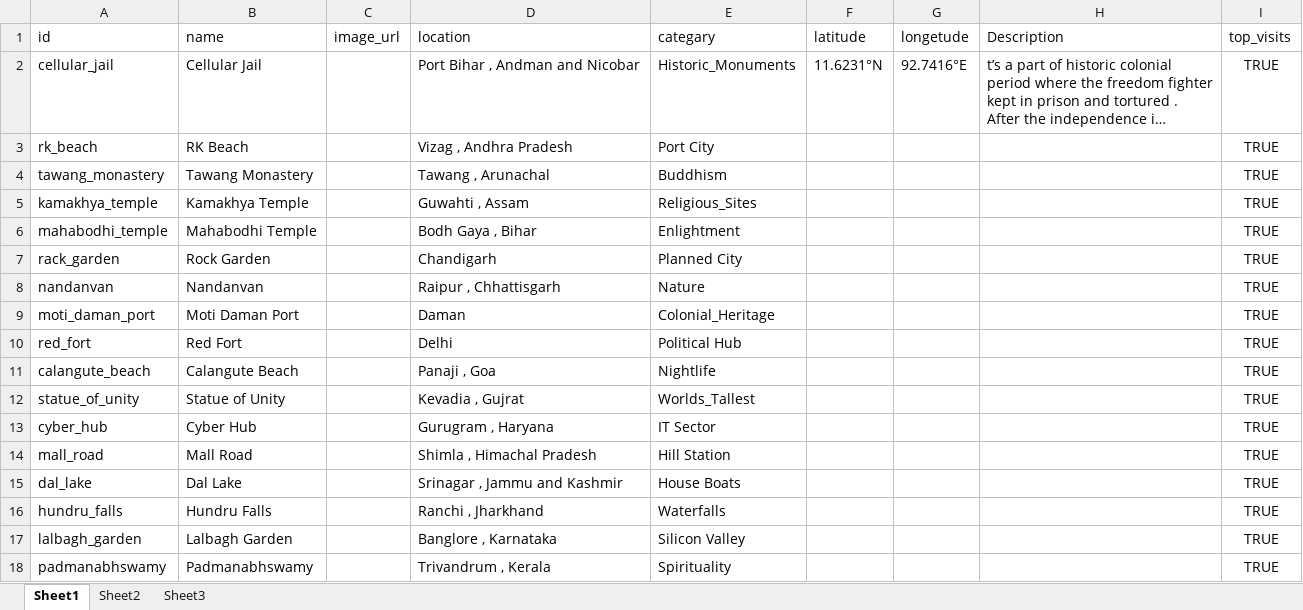
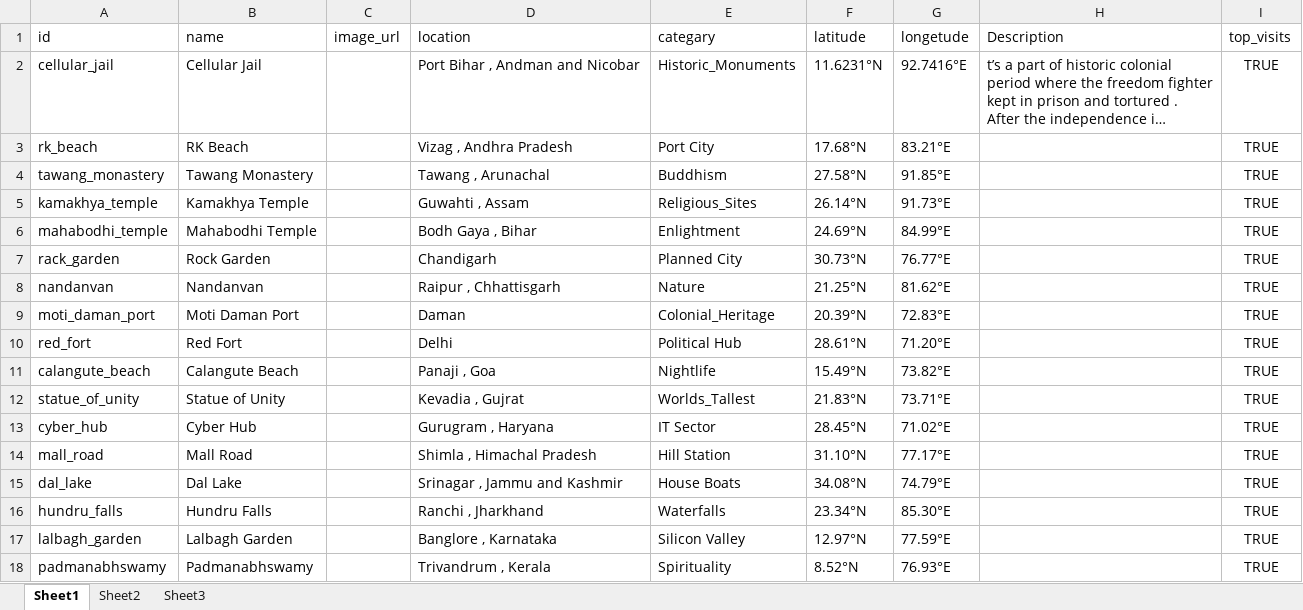
Before and after one commit to YASHRAWAT-1611/Desi-Way, an Excel workbook: Data/Book3.xlsx, sheet Sheet1, drawn as a sheet; only a part is shown; long unchanged cells end in …; values as stored, in another font and other column widths than the file's, no borders; the diff covers the shown part only; the diff names each change by its address in the sheet, - before the commit and + after, or states it on an @@ line.

Commit message:
Initial Files

```diff
--- a/Data/Book3.xlsx (sheet Sheet1)
+++ b/Data/Book3.xlsx (sheet Sheet1)
-F3 (latitude): (empty)
+F3 (latitude): 17.68°N
-G3 (longetude): (empty)
+G3 (longetude): 83.21°E
-F4 (latitude): (empty)
+F4 (latitude): 27.58°N
-G4 (longetude): (empty)
+G4 (longetude): 91.85°E
-F5 (latitude): (empty)
+F5 (latitude): 26.14°N
-G5 (longetude): (empty)
+G5 (longetude): 91.73°E
-F6 (latitude): (empty)
+F6 (latitude): 24.69°N
-G6 (longetude): (empty)
+G6 (longetude): 84.99°E
-F7 (latitude): (empty)
+F7 (latitude): 30.73°N
-G7 (longetude): (empty)
+G7 (longetude): 76.77°E
-F8 (latitude): (empty)
+F8 (latitude): 21.25°N
-G8 (longetude): (empty)
+G8 (longetude): 81.62°E
-F9 (latitude): (empty)
+F9 (latitude): 20.39°N
-G9 (longetude): (empty)
+G9 (longetude): 72.83°E
-F10 (latitude): (empty)
+F10 (latitude): 28.61°N
-G10 (longetude): (empty)
+G10 (longetude): 71.20°E
-F11 (latitude): (empty)
+F11 (latitude): 15.49°N
-G11 (longetude): (empty)
+G11 (longetude): 73.82°E
-F12 (latitude): (empty)
+F12 (latitude): 21.83°N
-G12 (longetude): (empty)
+G12 (longetude): 73.71°E
-F13 (latitude): (empty)
+F13 (latitude): 28.45°N
-G13 (longetude): (empty)
+G13 (longetude): 71.02°E
-F14 (latitude): (empty)
+F14 (latitude): 31.10°N
-G14 (longetude): (empty)
+G14 (longetude): 77.17°E
-F15 (latitude): (empty)
+F15 (latitude): 34.08°N
-G15 (longetude): (empty)
+G15 (longetude): 74.79°E
-F16 (latitude): (empty)
+F16 (latitude): 23.34°N
-G16 (longetude): (empty)
+G16 (longetude): 85.30°E
-F17 (latitude): (empty)
+F17 (latitude): 12.97°N
-G17 (longetude): (empty)
+G17 (longetude): 77.59°E
-F18 (latitude): (empty)
+F18 (latitude): 8.52°N
-G18 (longetude): (empty)
+G18 (longetude): 76.93°E
```
Also changed, not shown: 38 edited cells elsewhere in this sheet.
